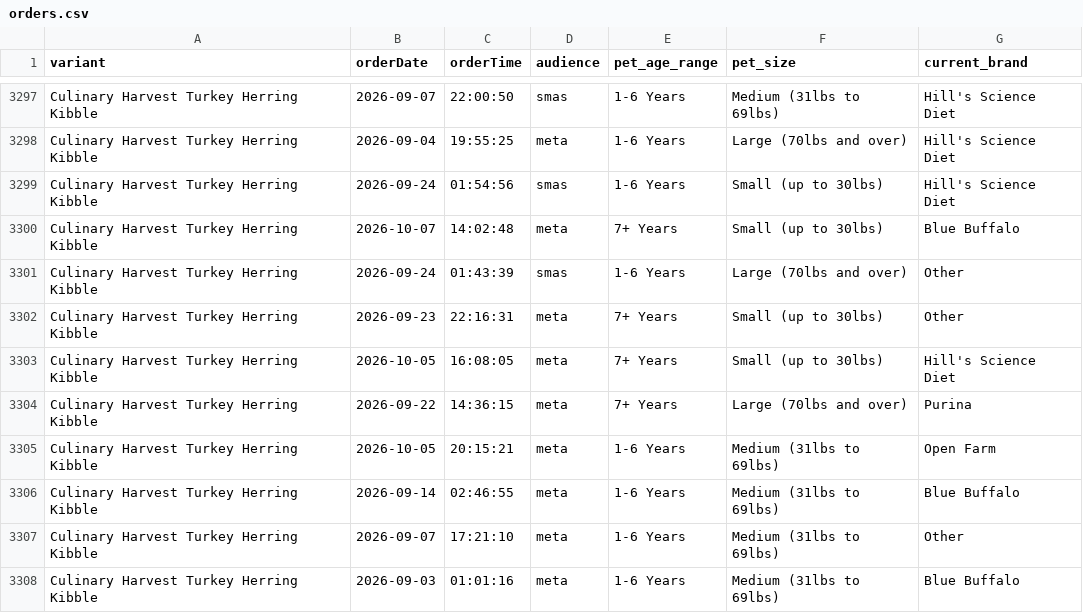
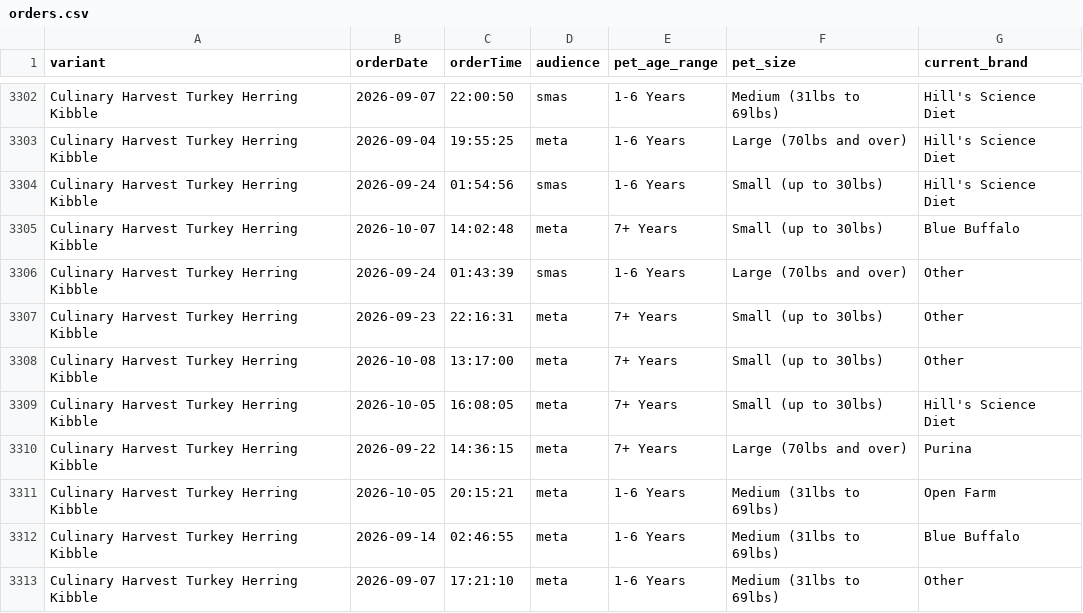
Before and after one commit to simonsmas/CH-report-data, a CSV file: orders.csv, drawn as a sheet; only a part is shown, gaps mark what is left out; the shorter side is filled out with more unchanged rows; the diff covers the shown part only.

Commit message:
Update Culinary Harvest orders: 3721 orders + 321 sim — 2026-10-08T13:31:26.243Z

```diff
--- a/orders.csv
+++ b/orders.csv
@@ -3302,2 +3307,3 @@ Culinary Harvest Turkey Herring Kibble,2026-09-24,01:43:39,smas,1-6 Years,Large
 Culinary Harvest Turkey Herring Kibble,2026-09-23,22:16:31,meta,7+ Years,Small (up to 30lbs),Other
+Culinary Harvest Turkey Herring Kibble,2026-10-08,13:17:00,meta,7+ Years,Small (up to 30lbs),Other
 Culinary Harvest Turkey Herring Kibble,2026-10-05,16:08:05,meta,7+ Years,Small (up to 30lbs),Hill's Science Diet
```
Also changed, not shown: 5 added rows elsewhere in this file.
